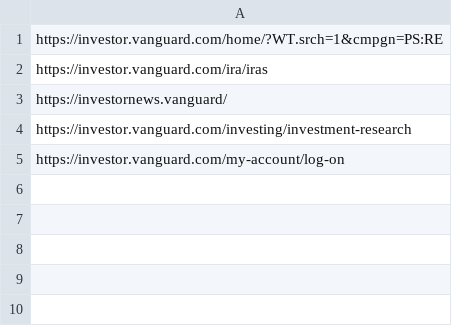
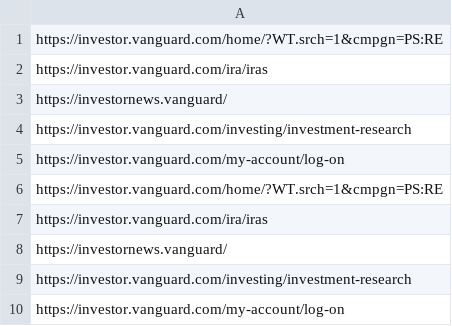
Before and after one commit to HemanthMalisetty/Demo, a CSV file: resources/urls/Vanguard.csv, drawn as a sheet.

```diff
--- a/resources/urls/Vanguard.csv
+++ b/resources/urls/Vanguard.csv
@@ -5 +5,6 @@ https://investor.vanguard.com/investing/investment-research
 https://investor.vanguard.com/my-account/log-on
+https://investor.vanguard.com/home/?WT.srch=1&cmpgn=PS:RE
+https://investor.vanguard.com/ira/iras
+https://investornews.vanguard/
+https://investor.vanguard.com/investing/investment-research
+https://investor.vanguard.com/my-account/log-on
```
Also changed, not shown: 1 other file.
